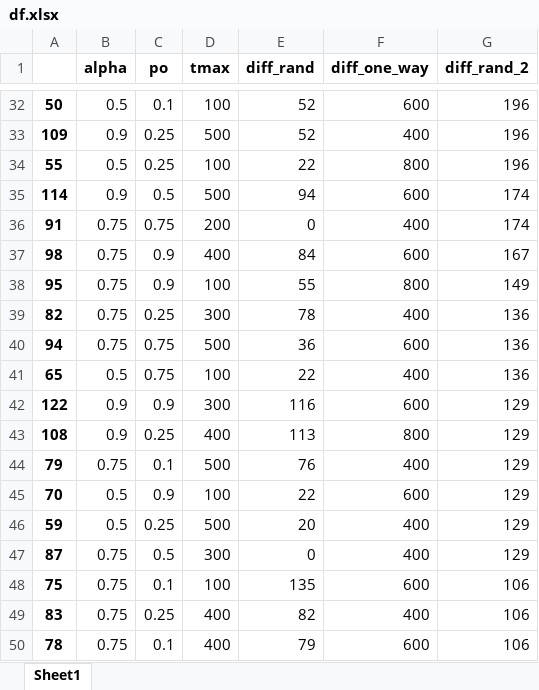
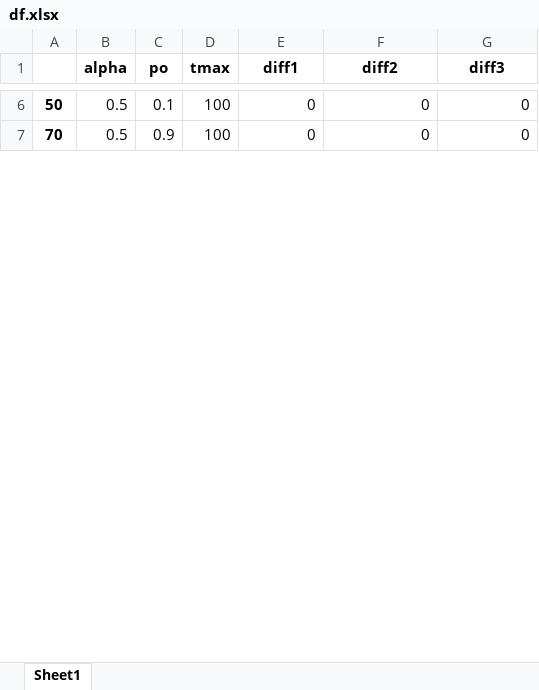
Before and after one commit to alena-zayts/BMSTU_5sem_analysis_of_algorithms, an Excel workbook: lab6/report/inc/img/df.xlsx, sheet Sheet1, drawn as a sheet; only a part is shown, gaps mark what is left out; values as stored, in another font and other column widths than the file's, no borders; removed rows and columns are numbered as before the commit, all else as after; the diff covers the shown part only; the diff names each change by its address in the sheet, - before the commit and + after, or states it on an @@ line.

```diff
--- a/lab6/report/inc/img/df.xlsx (sheet Sheet1)
+++ b/lab6/report/inc/img/df.xlsx (sheet Sheet1)
-E1: diff_rand
+E1: diff1
-F1: diff_one_way
+F1: diff2
-G1: diff_rand_2
+G1: diff3
-E6 (diff1): 52
+E6 (diff1): 0
-F6 (diff2): 600
+F6 (diff2): 0
-G6 (diff3): 196
+G6 (diff3): 0
-row 33: 109 | 0.9 | 0.25 | 500 | 52 | 400 | 196
-row 34: 55 | 0.5 | 0.25 | 100 | 22 | 800 | 196
-row 35: 114 | 0.9 | 0.5 | 500 | 94 | 600 | 174
-row 36: 91 | 0.75 | 0.75 | 200 | 0 | 400 | 174
-row 37: 98 | 0.75 | 0.9 | 400 | 84 | 600 | 167
-row 38: 95 | 0.75 | 0.9 | 100 | 55 | 800 | 149
-row 39: 82 | 0.75 | 0.25 | 300 | 78 | 400 | 136
-row 40: 94 | 0.75 | 0.75 | 500 | 36 | 600 | 136
-row 41: 65 | 0.5 | 0.75 | 100 | 22 | 400 | 136
-row 42: 122 | 0.9 | 0.9 | 300 | 116 | 600 | 129
-row 43: 108 | 0.9 | 0.25 | 400 | 113 | 800 | 129
-row 44: 79 | 0.75 | 0.1 | 500 | 76 | 400 | 129
-E7 (diff1): 22
+E7 (diff1): 0
-F7 (diff2): 600
+F7 (diff2): 0
-G7 (diff3): 129
+G7 (diff3): 0
-row 46: 59 | 0.5 | 0.25 | 500 | 20 | 400 | 129
-row 47: 87 | 0.75 | 0.5 | 300 | 0 | 400 | 129
-row 48: 75 | 0.75 | 0.1 | 100 | 135 | 600 | 106
-row 49: 83 | 0.75 | 0.25 | 400 | 82 | 400 | 106
-row 50: 78 | 0.75 | 0.1 | 400 | 79 | 600 | 106
```
Also changed, not shown: 97 added rows, 80 removed rows, 3 moved rows and 28 edited cells elsewhere in this sheet, 34 other files.
